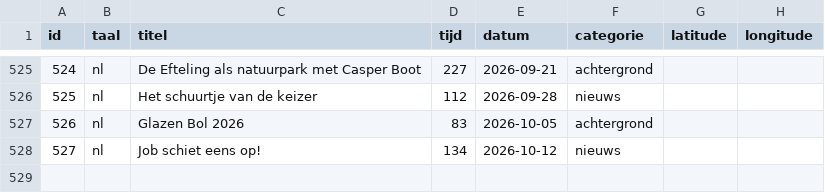
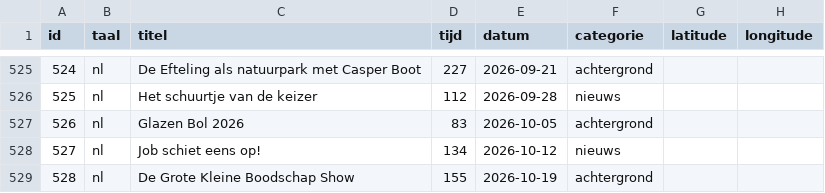
Before and after one commit to SjorsHartwijk/kleineboodschap, a CSV file: afleveringen.csv, drawn as a sheet; only a part is shown, gaps mark what is left out; the diff names each change by its address in the sheet, - before the commit and + after, or states it on an @@ line.

Commit message:
Aflevering 528: De Grote Kleine Boodschap Show

```diff
--- a/afleveringen.csv
+++ b/afleveringen.csv
+row 529: 528 | nl | De Grote Kleine Boodschap Show | 155 | 2026-10-19 | achtergrond
```
Also changed, not shown: 1 other file.
